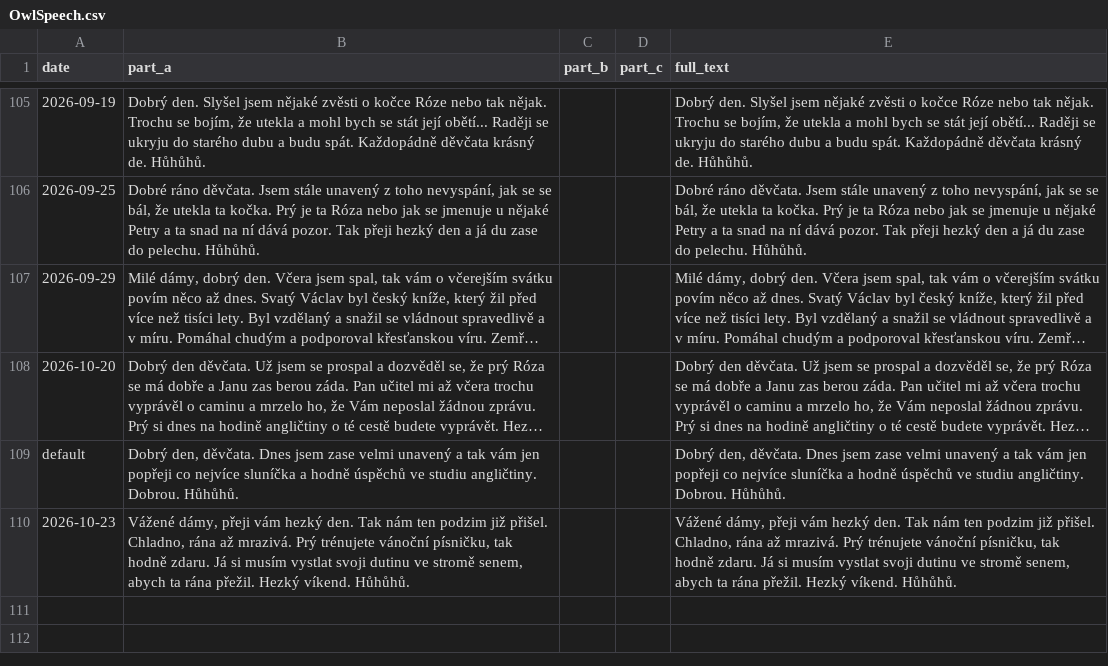
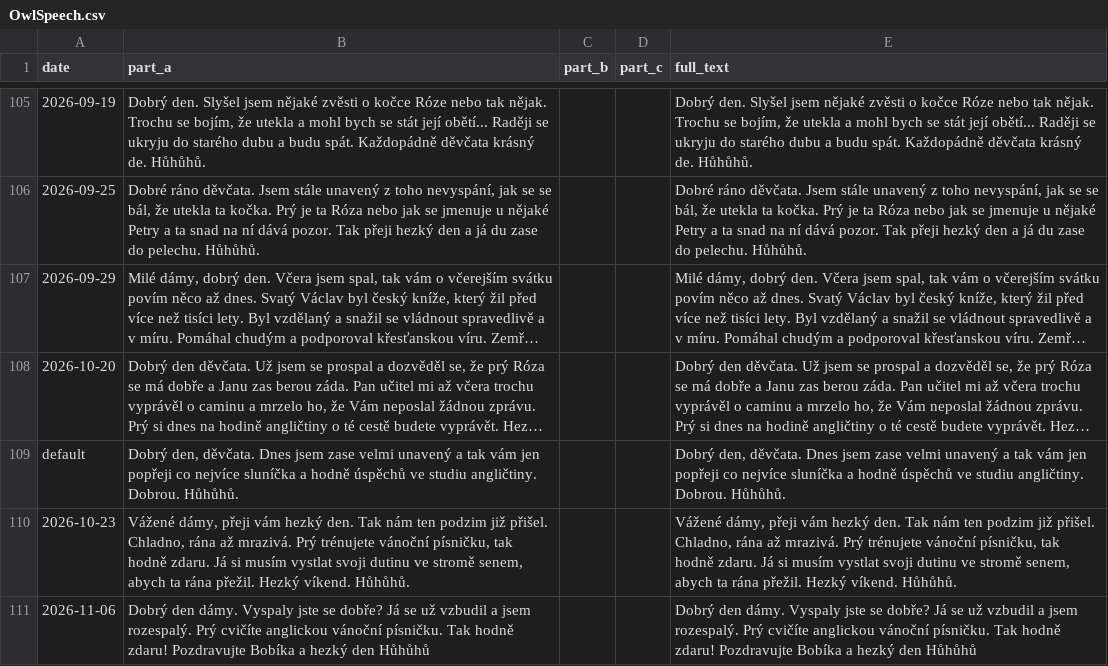
Before and after one commit to Belisarius-Mila/PythonMF, a CSV file: Samantha_Agent/config/OwlSpeech.csv, drawn as a sheet; only a part is shown, gaps mark what is left out; long unchanged cells end in …; the diff names each change by its address in the sheet, - before the commit and + after, or states it on an @@ line.

Commit message:
Publish November 6 owl speech as a manual static asset

```diff
--- a/Samantha_Agent/config/OwlSpeech.csv
+++ b/Samantha_Agent/config/OwlSpeech.csv
+row 111: 2026-11-06 | Dobrý den dámy. Vyspaly jste se dobře? Já se už vzbudil a jsem rozespalý. Prý cvičíte anglickou vánoční písničku. Tak hodně zdaru! Pozdravujte Bobíka a hezký den Hůhůhů |  |  | Dobrý den dámy. Vyspaly jste se dobře? Já se už vzbudil a jsem rozespalý. Prý cvičíte anglickou vánoční písničku. Tak hodně zdaru! Pozdravujte Bobíka a hezký den Hůhůhů
```
Also changed, not shown: 10 other files.
